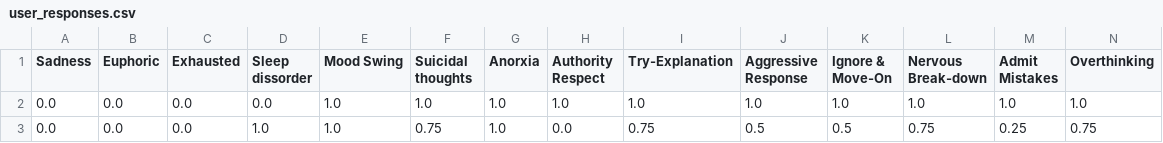
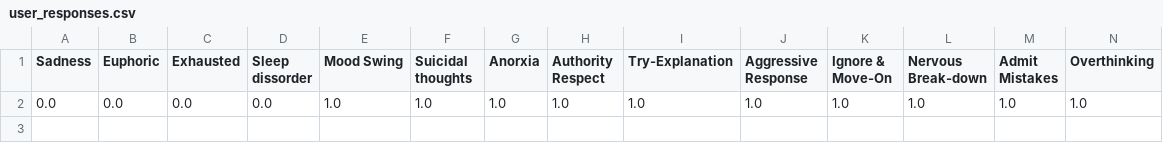
Before and after one commit to Laiba-Iqrar/NeuroCheck--AI-Based-Mental-Disorder-Diagnosis, a CSV file: data/user_responses.csv, drawn as a sheet; only a part is shown; rows hold the shown columns only; the diff names each change by its address in the sheet, - before the commit and + after, or states it on an @@ line.

```diff
--- a/data/user_responses.csv
+++ b/data/user_responses.csv
-row 3: 0.0 | 0.0 | 0.0 | 1.0 | 1.0 | 0.75 | 1.0 | 0.0 | 0.75 | 0.5 | 0.5 | 0.75 | 0.25 | 0.75
```
Also changed, not shown: 2 other files.
